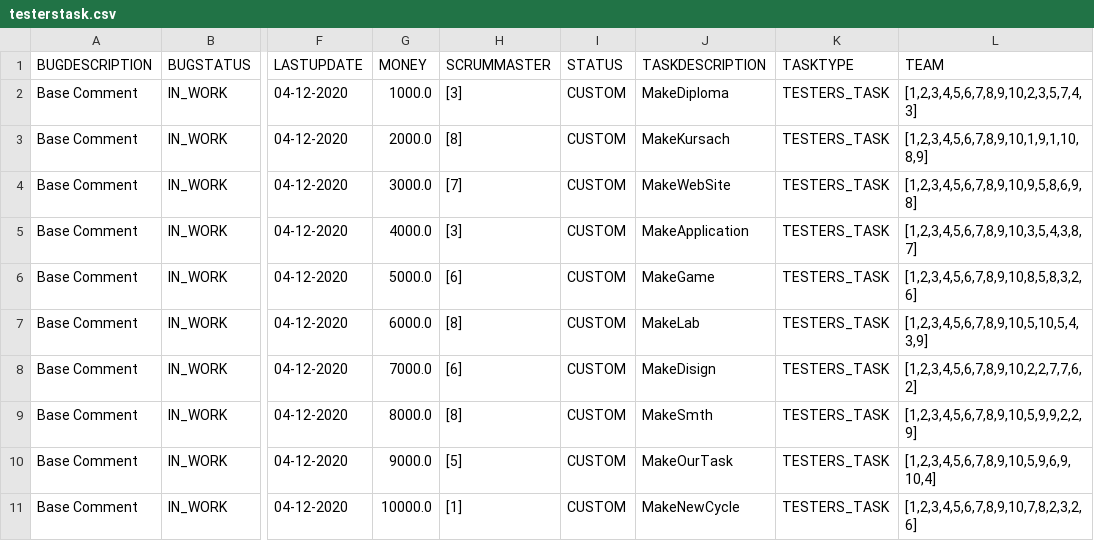
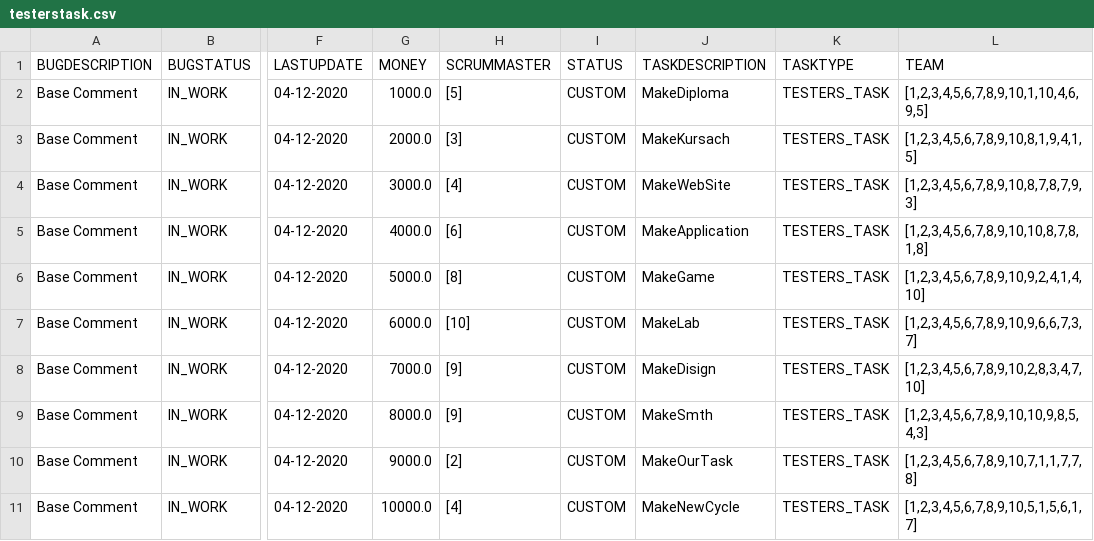
Before and after one commit to IssildurIl/Kusach, a CSV file: target/classes/csv/testerstask.csv, drawn as a sheet; only a part is shown, gaps mark what is left out; the diff names each change by its address in the sheet, - before the commit and + after, or states it on an @@ line.

```diff
--- a/target/classes/csv/testerstask.csv
+++ b/target/classes/csv/testerstask.csv
-H2 (SCRUMMASTER): [3]
+H2 (SCRUMMASTER): [5]
-L2 (TEAM): [1,2,3,4,5,6,7,8,9,10,2,3,5,7,4,3]
+L2 (TEAM): [1,2,3,4,5,6,7,8,9,10,1,10,4,6,9,5]
-H3 (SCRUMMASTER): [8]
+H3 (SCRUMMASTER): [3]
-L3 (TEAM): [1,2,3,4,5,6,7,8,9,10,1,9,1,10,8,9]
+L3 (TEAM): [1,2,3,4,5,6,7,8,9,10,8,1,9,4,1,5]
-H4 (SCRUMMASTER): [7]
+H4 (SCRUMMASTER): [4]
-L4 (TEAM): [1,2,3,4,5,6,7,8,9,10,9,5,8,6,9,8]
+L4 (TEAM): [1,2,3,4,5,6,7,8,9,10,8,7,8,7,9,3]
-H5 (SCRUMMASTER): [3]
+H5 (SCRUMMASTER): [6]
-L5 (TEAM): [1,2,3,4,5,6,7,8,9,10,3,5,4,3,8,7]
+L5 (TEAM): [1,2,3,4,5,6,7,8,9,10,10,8,7,8,1,8]
-H6 (SCRUMMASTER): [6]
+H6 (SCRUMMASTER): [8]
-L6 (TEAM): [1,2,3,4,5,6,7,8,9,10,8,5,8,3,2,6]
+L6 (TEAM): [1,2,3,4,5,6,7,8,9,10,9,2,4,1,4,10]
-H7 (SCRUMMASTER): [8]
+H7 (SCRUMMASTER): [10]
-L7 (TEAM): [1,2,3,4,5,6,7,8,9,10,5,10,5,4,3,9]
+L7 (TEAM): [1,2,3,4,5,6,7,8,9,10,9,6,6,7,3,7]
-H8 (SCRUMMASTER): [6]
+H8 (SCRUMMASTER): [9]
-L8 (TEAM): [1,2,3,4,5,6,7,8,9,10,2,2,7,7,6,2]
+L8 (TEAM): [1,2,3,4,5,6,7,8,9,10,2,8,3,4,7,10]
-H9 (SCRUMMASTER): [8]
+H9 (SCRUMMASTER): [9]
-L9 (TEAM): [1,2,3,4,5,6,7,8,9,10,5,9,9,2,2,9]
+L9 (TEAM): [1,2,3,4,5,6,7,8,9,10,10,9,8,5,4,3]
-H10 (SCRUMMASTER): [5]
+H10 (SCRUMMASTER): [2]
-L10 (TEAM): [1,2,3,4,5,6,7,8,9,10,5,9,6,9,10,4]
+L10 (TEAM): [1,2,3,4,5,6,7,8,9,10,7,1,1,7,7,8]
-H11 (SCRUMMASTER): [1]
+H11 (SCRUMMASTER): [4]
-L11 (TEAM): [1,2,3,4,5,6,7,8,9,10,7,8,2,3,2,6]
+L11 (TEAM): [1,2,3,4,5,6,7,8,9,10,5,1,5,6,1,7]
```
Also changed, not shown: target/classes/csv/developerstask.csv, target/classes/csv/project.csv, 18 other files.
